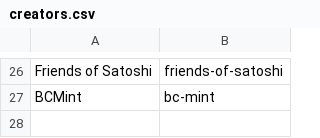
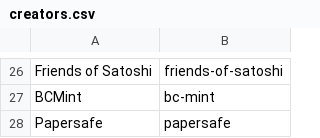
Before and after one commit to RaghavSood/collectibles, a CSV file: storage/sqlite/migrations/seeds/creators.csv, drawn as a sheet; only a part is shown, gaps mark what is left out.

```diff
--- a/storage/sqlite/migrations/seeds/creators.csv
+++ b/storage/sqlite/migrations/seeds/creators.csv
@@ -27 +27,2 @@ Friends of Satoshi,friends-of-satoshi
 BCMint,bc-mint
+Papersafe,papersafe
```
Also changed, not shown: storage/sqlite/migrations/seeds/series.csv, 2 other files.
